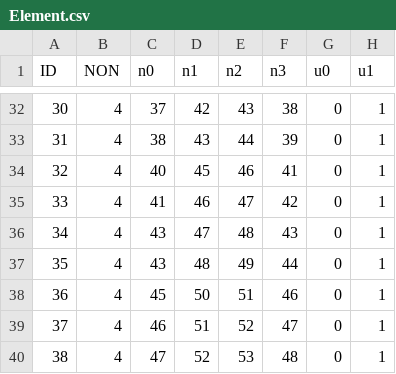
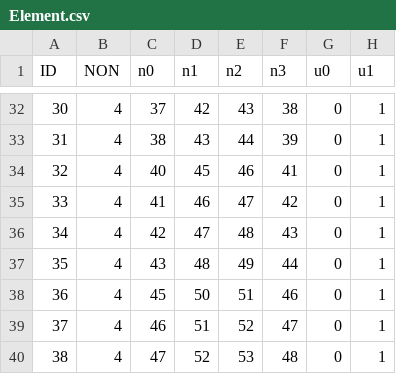
Before and after one commit to PANFACTORY/PANSFEM, a CSV file: PANSFEM/Data/Input/QuadrangleBeam/Element.csv, drawn as a sheet; only a part is shown, gaps mark what is left out.

```diff
--- a/PANSFEM/Data/Input/QuadrangleBeam/Element.csv
+++ b/PANSFEM/Data/Input/QuadrangleBeam/Element.csv
@@ -35,3 +35,3 @@ ID,NON,n0,n1,n2,n3,u0,u1
 33,4,41,46,47,42,0,1
-34,4,43,47,48,43,0,1
+34,4,42,47,48,43,0,1
 35,4,43,48,49,44,0,1
```
Also changed, not shown: 11 other files.
